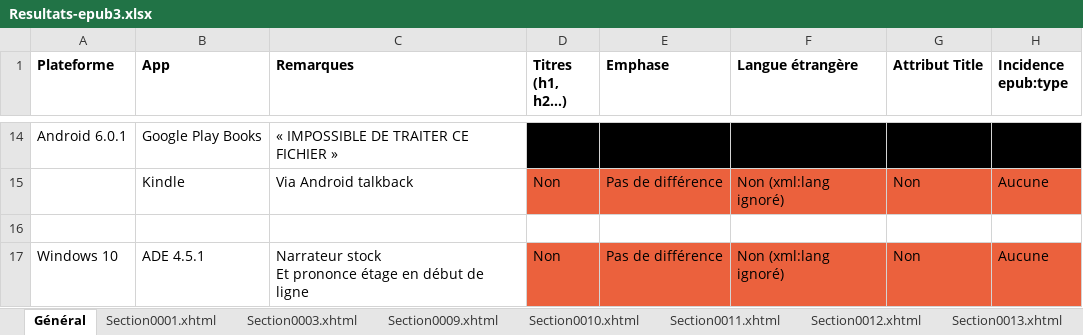
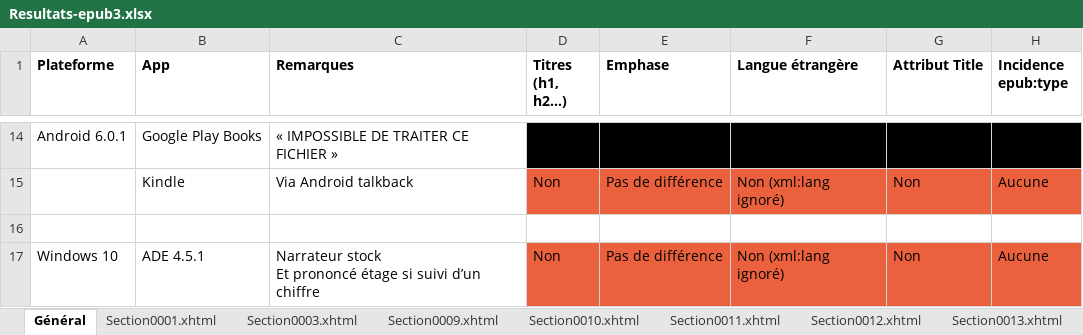
Before and after one commit to JayPanoz/TextToSpeech_eBook, an Excel workbook: kit/Resultats-EPUB3/Resultats-epub3.xlsx, sheet Général, drawn as a sheet; only a part is shown, gaps mark what is left out; values as stored, in another font and other column widths than the file's, no borders; ↵ is a line break in a cell; the diff names each change by its address in the sheet, - before the commit and + after, or states it on an @@ line.

Commit message:
Correction remarque Et–Étage sur Windows

```diff
--- a/kit/Resultats-EPUB3/Resultats-epub3.xlsx (sheet Général)
+++ b/kit/Resultats-EPUB3/Resultats-epub3.xlsx (sheet Général)
-C17 (Remarques): …stock ↵ Et prononce étage en début de ligne
+C17 (Remarques): …stock ↵ Et prononcé étage si suivi d’un chiffre
```
Also changed, not shown: 2 other files.
